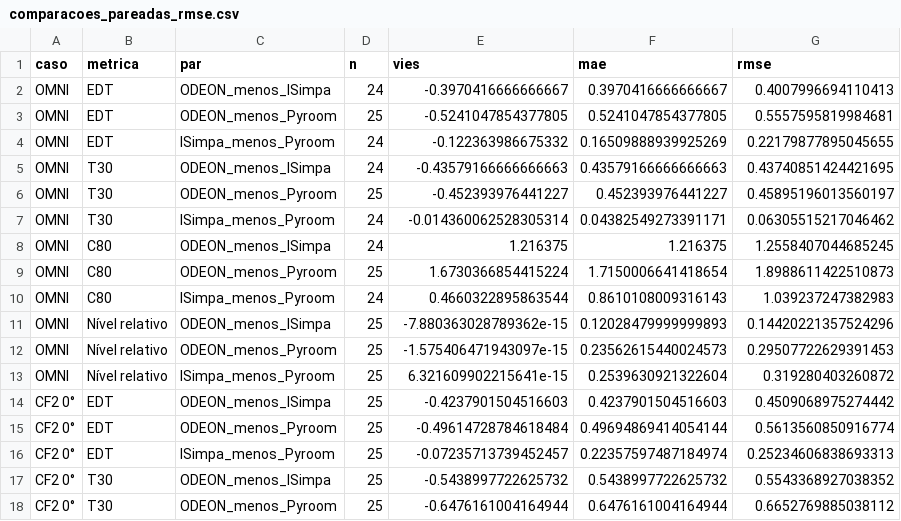
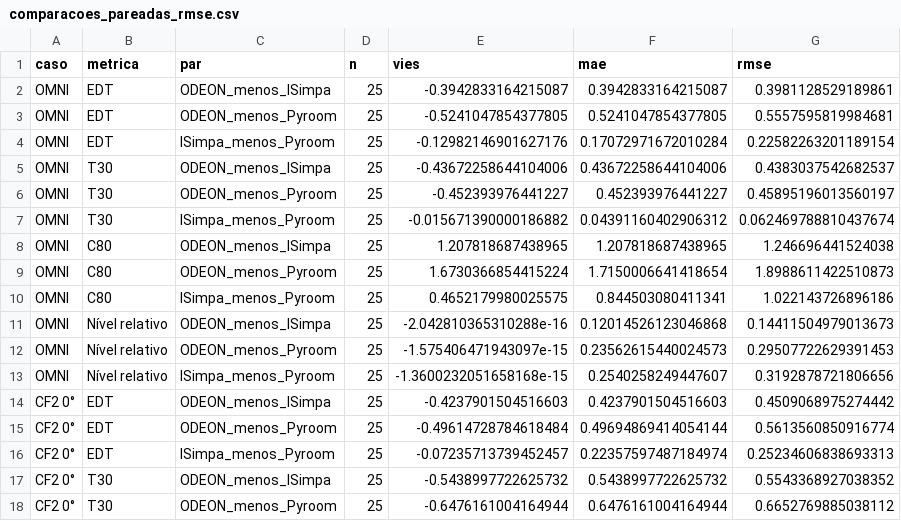
Before and after one commit to jeninor/Projeto-Acustica, a CSV file: 5th-semana/dados/comparacoes_pareadas_rmse.csv, drawn as a sheet; only a part is shown.

```diff
--- a/5th-semana/dados/comparacoes_pareadas_rmse.csv
+++ b/5th-semana/dados/comparacoes_pareadas_rmse.csv
@@ -1,14 +1,14 @@
 caso,metrica,par,n,vies,mae,rmse
-OMNI,EDT,ODEON_menos_ISimpa,24,-0.3970416666666667,0.3970416666666667,0.4007996694110413
+OMNI,EDT,ODEON_menos_ISimpa,25,-0.3942833164215087,0.3942833164215087,0.3981128529189861
 OMNI,EDT,ODEON_menos_Pyroom,25,-0.5241047854377805,0.5241047854377805,0.5557595819984681
-OMNI,EDT,ISimpa_menos_Pyroom,24,-0.122363986675332,0.16509888939925269,0.22179877895045655
-OMNI,T30,ODEON_menos_ISimpa,24,-0.43579166666666663,0.43579166666666663,0.43740851424421695
+OMNI,EDT,ISimpa_menos_Pyroom,25,-0.12982146901627176,0.17072971672010284,0.22582263201189154
+OMNI,T30,ODEON_menos_ISimpa,25,-0.43672258644104006,0.43672258644104006,0.4383037542682537
 OMNI,T30,ODEON_menos_Pyroom,25,-0.452393976441227,0.452393976441227,0.45895196013560197
-OMNI,T30,ISimpa_menos_Pyroom,24,-0.014360062528305314,0.04382549273391171,0.06305515217046462
-OMNI,C80,ODEON_menos_ISimpa,24,1.216375,1.216375,1.2558407044685245
+OMNI,T30,ISimpa_menos_Pyroom,25,-0.015671390000186882,0.04391160402906312,0.062469788810437674
+OMNI,C80,ODEON_menos_ISimpa,25,1.207818687438965,1.207818687438965,1.246696441524038
 OMNI,C80,ODEON_menos_Pyroom,25,1.6730366854415224,1.7150006641418654,1.8988611422510873
-OMNI,C80,ISimpa_menos_Pyroom,24,0.4660322895863544,0.8610108009316143,1.039237247382983
-OMNI,Nível relativo,ODEON_menos_ISimpa,25,-7.880363028789362e-15,0.12028479999999893,0.14420221357524296
+OMNI,C80,ISimpa_menos_Pyroom,25,0.4652179980025575,0.844503080411341,1.022143726896186
+OMNI,Nível relativo,ODEON_menos_ISimpa,25,-2.042810365310288e-16,0.12014526123046868,0.14411504979013673
 OMNI,Nível relativo,ODEON_menos_Pyroom,25,-1.575406471943097e-15,0.23562615440024573,0.29507722629391453
-OMNI,Nível relativo,ISimpa_menos_Pyroom,25,6.321609902215641e-15,0.2539630921322604,0.319280403260872
+OMNI,Nível relativo,ISimpa_menos_Pyroom,25,-1.3600232051658168e-15,0.2540258249447607,0.3192878721806656
 CF2 0°,EDT,ODEON_menos_ISimpa,25,-0.4237901504516603,0.4237901504516603,0.4509068975274442
```
Also changed, not shown: 5th-semana/dados/omni_25_receptores_analise.csv, 5th-semana/dados/resumo_omni.csv, 4 other files.
